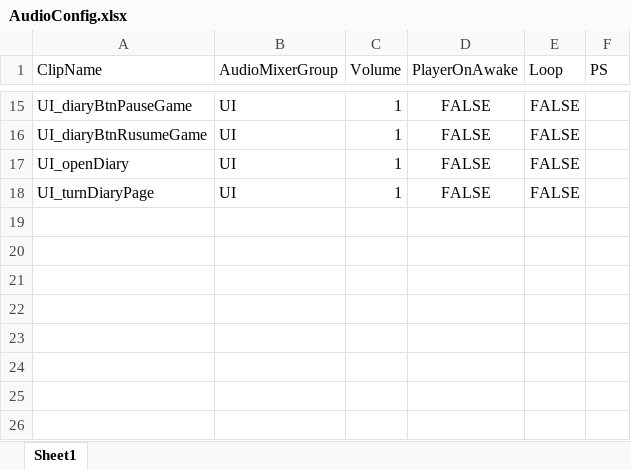
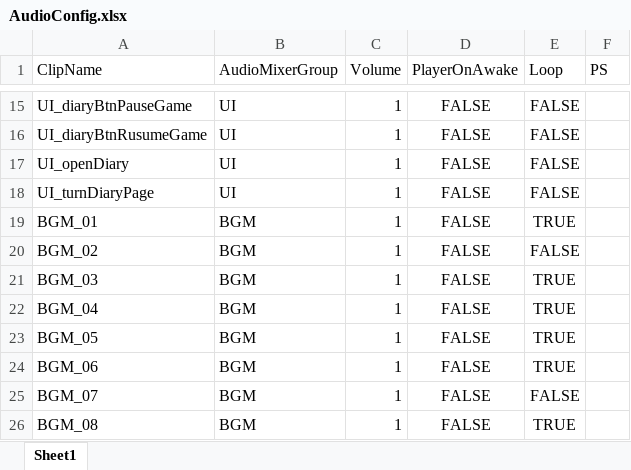
Before and after one commit to cecilycao/RobinsonCrusoe, an Excel workbook: Assets/GameConfig/AudioConfig.xlsx, sheet Sheet1, drawn as a sheet; only a part is shown, gaps mark what is left out; values as stored, in another font and other column widths than the file's, no borders; the diff names each change by its address in the sheet, - before the commit and + after, or states it on an @@ line.

```diff
--- a/Assets/GameConfig/AudioConfig.xlsx (sheet Sheet1)
+++ b/Assets/GameConfig/AudioConfig.xlsx (sheet Sheet1)
+row 19: BGM_01 | BGM | 1 | FALSE | TRUE
+row 20: BGM_02 | BGM | 1 | FALSE | FALSE
+row 21: BGM_03 | BGM | 1 | FALSE | TRUE
+row 22: BGM_04 | BGM | 1 | FALSE | TRUE
+row 23: BGM_05 | BGM | 1 | FALSE | TRUE
+row 24: BGM_06 | BGM | 1 | FALSE | TRUE
+row 25: BGM_07 | BGM | 1 | FALSE | FALSE
+row 26: BGM_08 | BGM | 1 | FALSE | TRUE
```
Also changed, not shown: Assets/GameConfig/InteractConfig.xlsx, Assets/GameConfig/PlayerConfig.xlsx, 32 other files.
